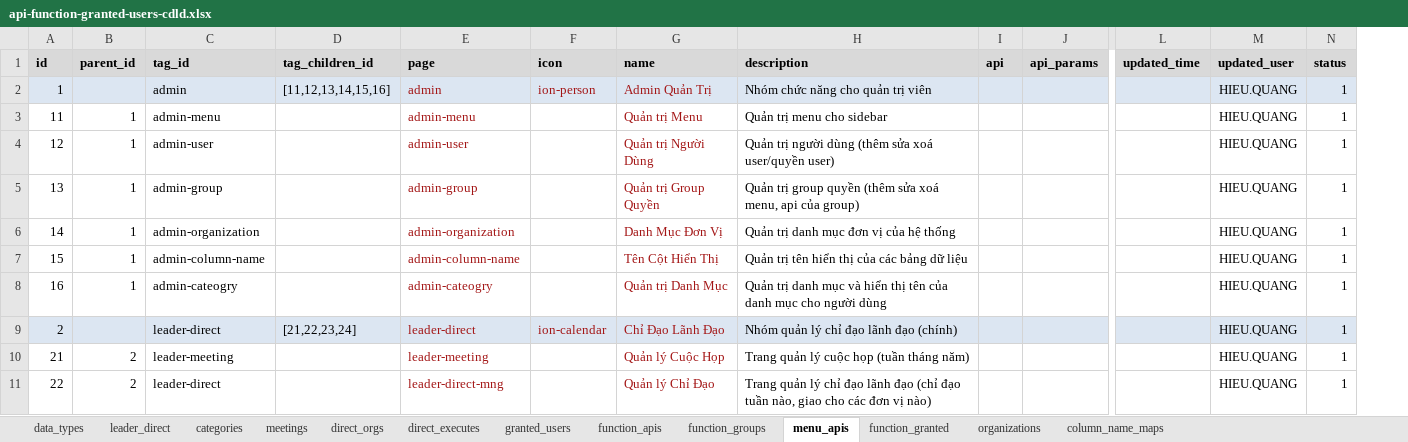
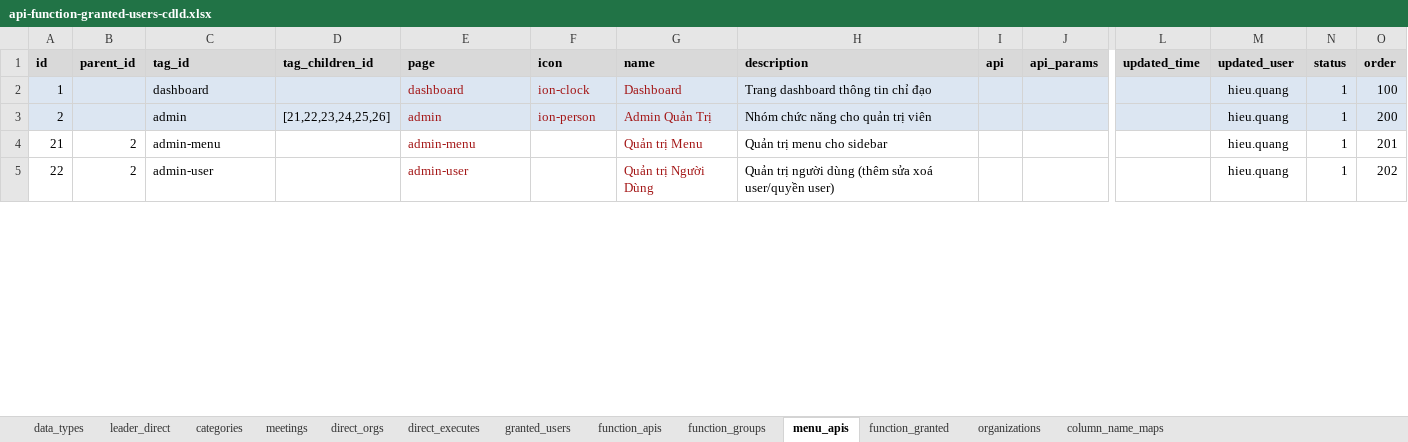
Before and after one commit to nvdinh185/leader-direct, an Excel workbook: db/excel/api-function-granted-users-cdld.xlsx, sheet menu_apis, drawn as a sheet; only a part is shown, gaps mark what is left out; values as stored, in another font and other column widths than the file's, no borders; removed rows and columns are numbered as before the commit, all else as after; rows hold the shown columns only; the diff covers the shown part only; the diff names each change by its address in the sheet, - before the commit and + after, or states it on an @@ line.

```diff
--- a/db/excel/api-function-granted-users-cdld.xlsx (sheet menu_apis)
+++ b/db/excel/api-function-granted-users-cdld.xlsx (sheet menu_apis)
+column O (order), rows 2-5: 100 | 200 | 201 | 202
-C2 (tag_id): admin
+C2 (tag_id): dashboard
-D2 (tag_children_id): [11,12,13,14,15,16]
+D2 (tag_children_id): (empty)
-E2 (page): admin
+E2 (page): dashboard
-F2 (icon): ion-person
+F2 (icon): ion-clock
-G2 (name): Admin Quản Trị
+G2 (name): Dashboard
-H2 (description): Nhóm chức năng cho quản trị viên
+H2 (description): Trang dashboard thông tin chỉ đạo
-M2 (updated_user): HIEU.QUANG
+M2 (updated_user): hieu.quang
-row 3: 11 | 1 | admin-menu |  | admin-menu |  | Quản trị Menu | Quản trị menu cho sidebar |  |  |  | HIEU.QUANG | 1
-row 4: 12 | 1 | admin-user |  | admin-user |  | Quản trị Người Dùng | Quản trị người dùng (thêm sửa xoá user/quyền user) |  |  |  | HIEU.QUANG | 1
-row 5: 13 | 1 | admin-group |  | admin-group |  | Quản trị Group Quyền | Quản trị group quyền (thêm sửa xoá menu, api của group) |  |  |  | HIEU.QUANG | 1
-row 6: 14 | 1 | admin-organization |  | admin-organization |  | Danh Mục Đơn Vị | Quản trị danh mục đơn vị của hệ thống |  |  |  | HIEU.QUANG | 1
-row 7: 15 | 1 | admin-column-name |  | admin-column-name |  | Tên Cột Hiển Thị | Quản trị tên hiển thị của các bảng dữ liệu |  |  |  | HIEU.QUANG | 1
-row 8: 16 | 1 | admin-cateogry |  | admin-cateogry |  | Quản trị Danh Mục | Quản trị danh mục và hiển thị tên của danh mục cho người dùng |  |  |  | HIEU.QUANG | 1
-C3 (tag_id): leader-direct
+C3 (tag_id): admin
-D3 (tag_children_id): [21,22,23,24]
+D3 (tag_children_id): [21,22,23,24,25,26]
-E3 (page): leader-direct
+E3 (page): admin
-F3 (icon): ion-calendar
+F3 (icon): ion-person
-G3 (name): Chỉ Đạo Lãnh Đạo
+G3 (name): Admin Quản Trị
-H3 (description): Nhóm quản lý chỉ đạo lãnh đạo (chính)
+H3 (description): Nhóm chức năng cho quản trị viên
-M3:M5 (updated_user): HIEU.QUANG
+M3:M5 (updated_user): hieu.quang
-C4 (tag_id): leader-meeting
+C4 (tag_id): admin-menu
-E4 (page): leader-meeting
+E4 (page): admin-menu
-G4 (name): Quản lý Cuộc Họp
+G4 (name): Quản trị Menu
-H4 (description): Trang quản lý cuộc họp (tuần tháng năm)
+H4 (description): Quản trị menu cho sidebar
-C5 (tag_id): leader-direct
+C5 (tag_id): admin-user
-E5 (page): leader-direct-mng
+E5 (page): admin-user
-G5 (name): Quản lý Chỉ Đạo
+G5 (name): Quản trị Người Dùng
-H5 (description): Trang quản lý chỉ đạo lãnh đạo (chỉ đạo tuần nào, giao cho các đơn vị nào)
+H5 (description): Quản trị người dùng (thêm sửa xoá user/quyền user)
```
Also changed, not shown: 6 added rows and 29 edited cells elsewhere in this sheet, sheet granted_users, sheet leader_direct, 5 other files.
